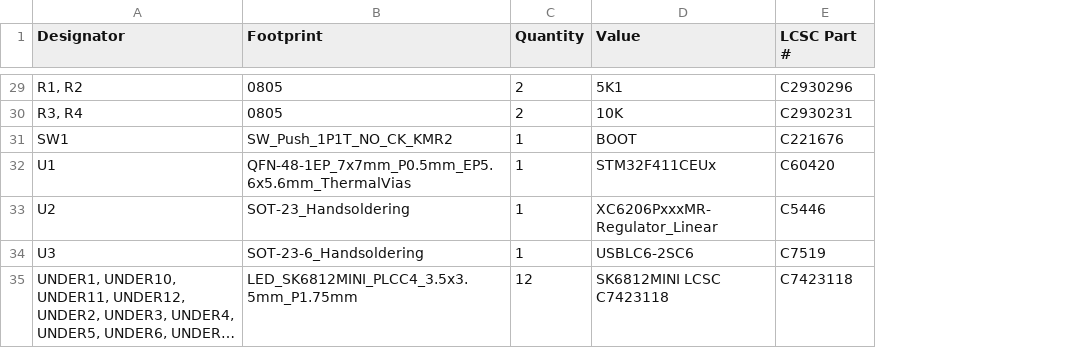
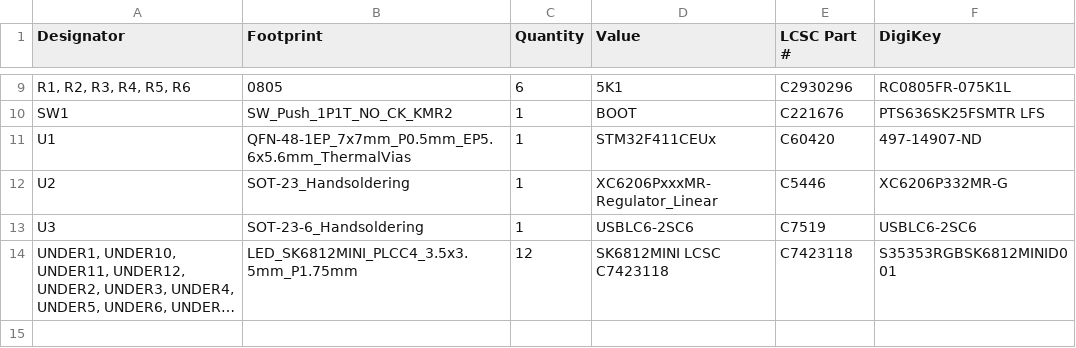
Before and after one commit to rmpel/rpkeebs-suo-tx-numpad, a CSV file: production/bom.csv, drawn as a sheet; only a part is shown, gaps mark what is left out; long unchanged cells end in …; removed rows and columns are numbered as before the commit, all else as after; the diff covers the shown part only; the diff names each change by its address in the sheet, - before the commit and + after, or states it on an @@ line.

Commit message:
manually updated BOM for DigiKey support

```diff
--- a/production/bom.csv
+++ b/production/bom.csv
+column F (DigiKey), rows 9-14: RC0805FR-075K1L | PTS636SK25FSMTR LFS | 497-14907-ND | XC6206P332MR-G | USBLC6-2SC6 | S35353RGBSK6812MINID001
-A9 (Designator): R1, R2
+A9 (Designator): R1, R2, R3, R4, R5, R6
-C9 (Quantity): 2
+C9 (Quantity): 6
-row 30: R3, R4 | 0805 | 2 | 10K | C2930231
```
Also changed, not shown: 20 removed rows and 2 edited cells elsewhere in this file, 1 other file.
